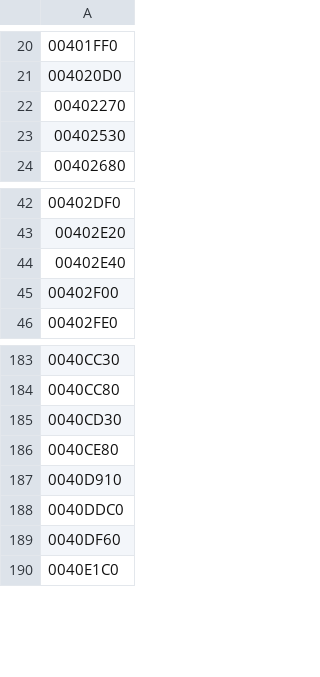
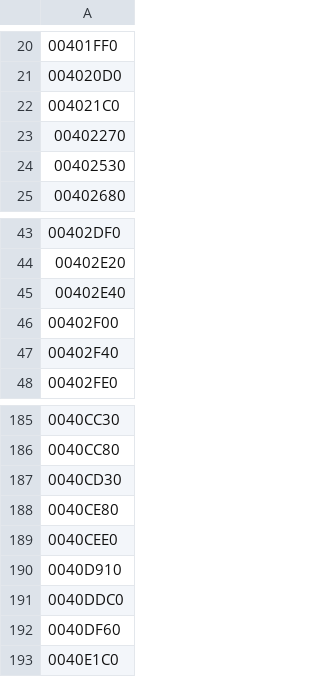
Before and after one commit to Leftaseer/AttT-Fix, a TSV file: decomp/symbols/valk_retlive.tsv, drawn as a sheet; only a part is shown, gaps mark what is left out.

```diff
--- a/decomp/symbols/valk_retlive.tsv
+++ b/decomp/symbols/valk_retlive.tsv
@@ -21,2 +21,3 @@
 004020D0
+004021C0
 00402270
@@ -45,2 +46,3 @@
 00402F00
+00402F40
 00402FE0
@@ -186,2 +188,3 @@
 0040CE80
+0040CEE0
 0040D910
```
Also changed, not shown: decomp/symbols/attt_functions.tsv, decomp/symbols/attt_retlive.tsv, 2 other files.
